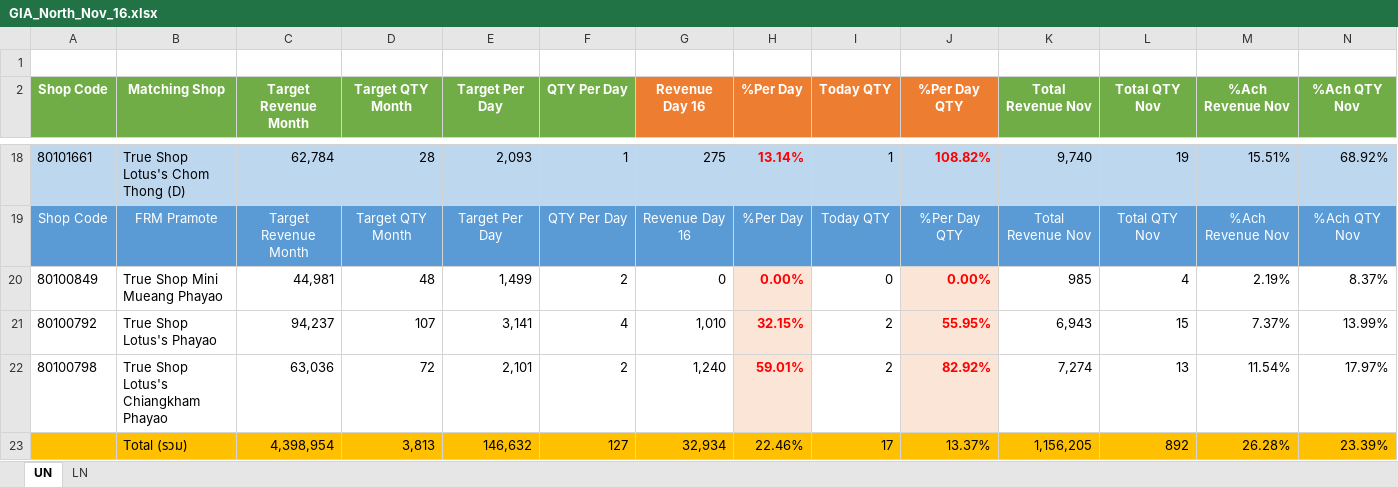
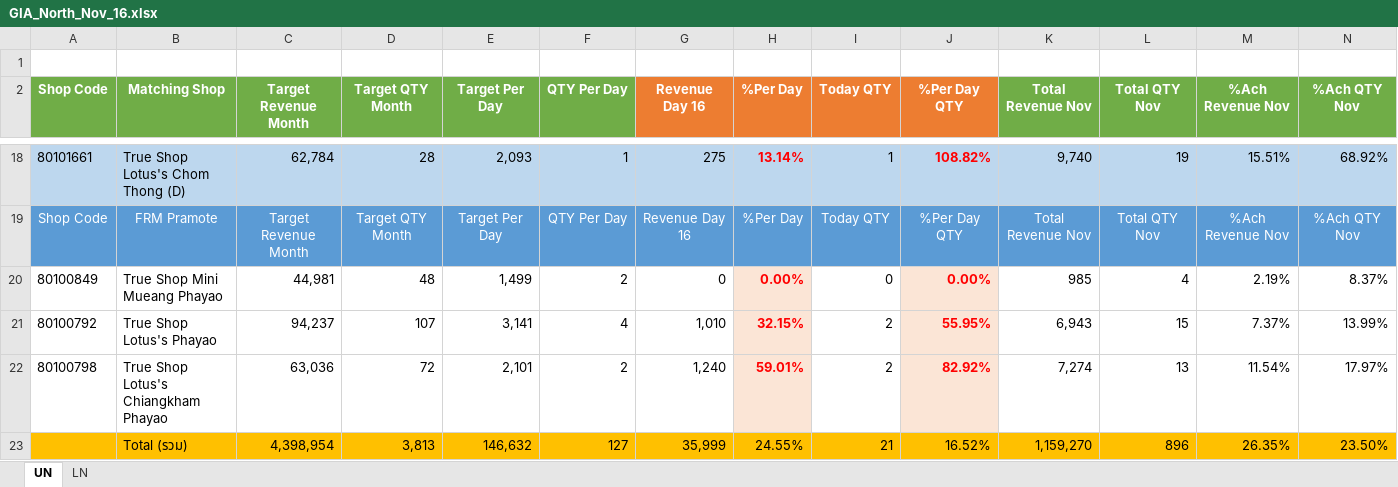
Before and after one commit to fcaeg/prepay-dashboard, an Excel workbook: gia/xlsx/GIA_North_Nov_16.xlsx, sheet UN, drawn as a sheet; only a part is shown, gaps mark what is left out; values as stored, in another font and other column widths than the file's, no borders; conditional formats not drawn; the diff covers the shown part only; the diff names each change by its address in the sheet, - before the commit and + after, or states it on an @@ line.

```diff
--- a/gia/xlsx/GIA_North_Nov_16.xlsx (sheet UN)
+++ b/gia/xlsx/GIA_North_Nov_16.xlsx (sheet UN)
-G23 (Revenue Day 16): 32,934
+G23 (Revenue Day 16): 35,999
-H23 (%Per Day): 22.46%
+H23 (%Per Day): 24.55%
-I23 (Today QTY): 17
+I23 (Today QTY): 21
-J23 (%Per Day QTY): 13.37%
+J23 (%Per Day QTY): 16.52%
-K23 (Total Revenue Nov): 1,156,205
+K23 (Total Revenue Nov): 1,159,270
-L23 (Total QTY Nov): 892
+L23 (Total QTY Nov): 896
-M23 (%Ach Revenue Nov): 26.28%
+M23 (%Ach Revenue Nov): 26.35%
-N23 (%Ach QTY Nov): 23.39%
+N23 (%Ach QTY Nov): 23.50%
```
Also changed, not shown: 32 edited cells elsewhere in this sheet, hidden cells, gia/xlsx/GIA_North_Nov_1.xlsx, gia/xlsx/GIA_North_Nov_10.xlsx, 30 other files.
